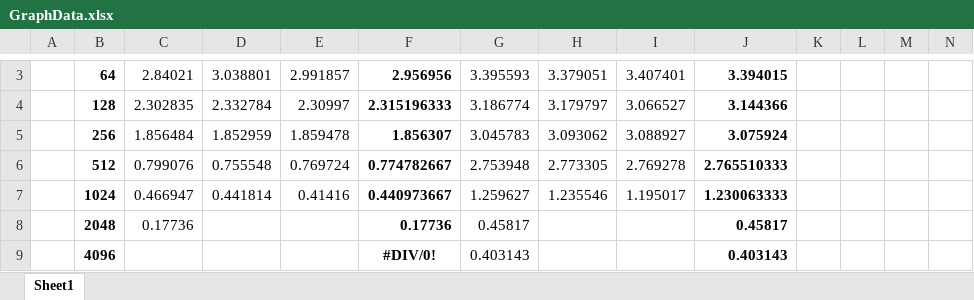
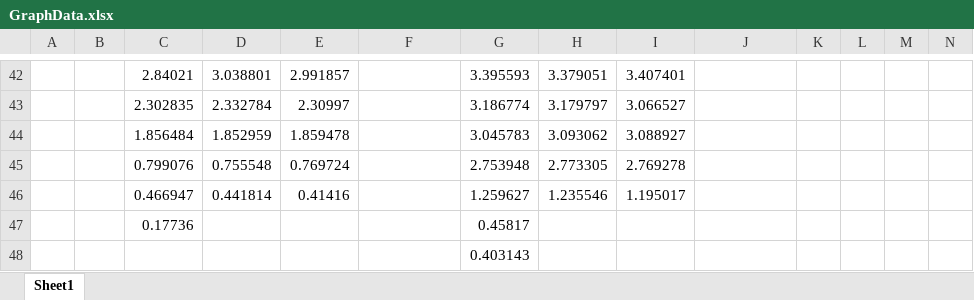
Before and after one commit to benjaminsanderswyatt/Comp3001-ParallelComputing, an Excel workbook: 70%_Courswork/Q2/GraphData.xlsx, sheet Sheet1, drawn as a sheet; only a part is shown, gaps mark what is left out; values as stored, in another font and other column widths than the file's, no borders; charts and pictures and table styles not drawn; removed rows and columns are numbered as before the commit, all else as after; rows hold the shown columns only; the diff covers the shown part only; the diff names each change by its address in the sheet, - before the commit and + after, or states it on an @@ line.

```diff
--- a/70%_Courswork/Q2/GraphData.xlsx (sheet Sheet1)
+++ b/70%_Courswork/Q2/GraphData.xlsx (sheet Sheet1)
-B42: 64
+B42: (empty)
-F42: 2.956956
+F42: (empty)
-J42: 3.394015
+J42: (empty)
-B43: 128
+B43: (empty)
-F43: 2.315196333
+F43: (empty)
-J43: 3.144366
+J43: (empty)
-B44: 256
+B44: (empty)
-F44: 1.856307
+F44: (empty)
-J44: 3.075924
+J44: (empty)
-B45: 512
+B45: (empty)
-F45: 0.774782667
+F45: (empty)
-J45: 2.765510333
+J45: (empty)
-B46: 1024
+B46: (empty)
-F46: 0.440973667
+F46: (empty)
-J46: 1.230063333
+J46: (empty)
-row 8:  | 2048 | 0.17736 |  |  | 0.17736 | 0.45817 |  |  | 0.45817
-row 9:  | 4096 |  |  |  | #DIV/0! | 0.403143 |  |  | 0.403143
+row 47:  |  | 0.17736 |  |  |  | 0.45817
+row 48:  |  |  |  |  |  | 0.403143
```
Also changed, not shown: 39 added rows and 6 edited cells elsewhere in this sheet, charts or pictures, 13 other files.
